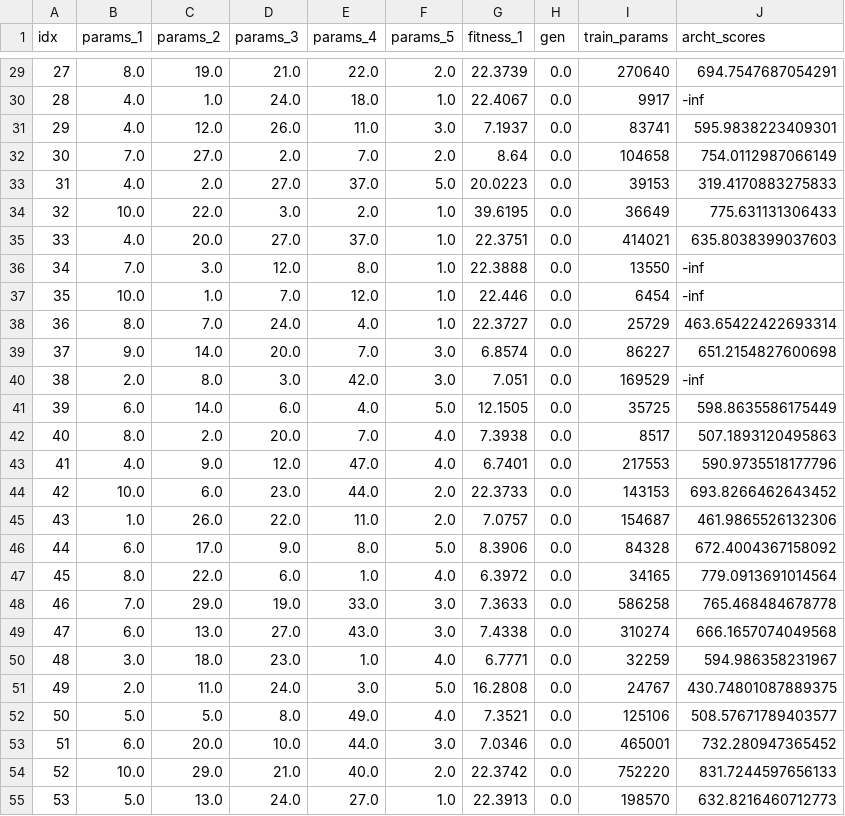
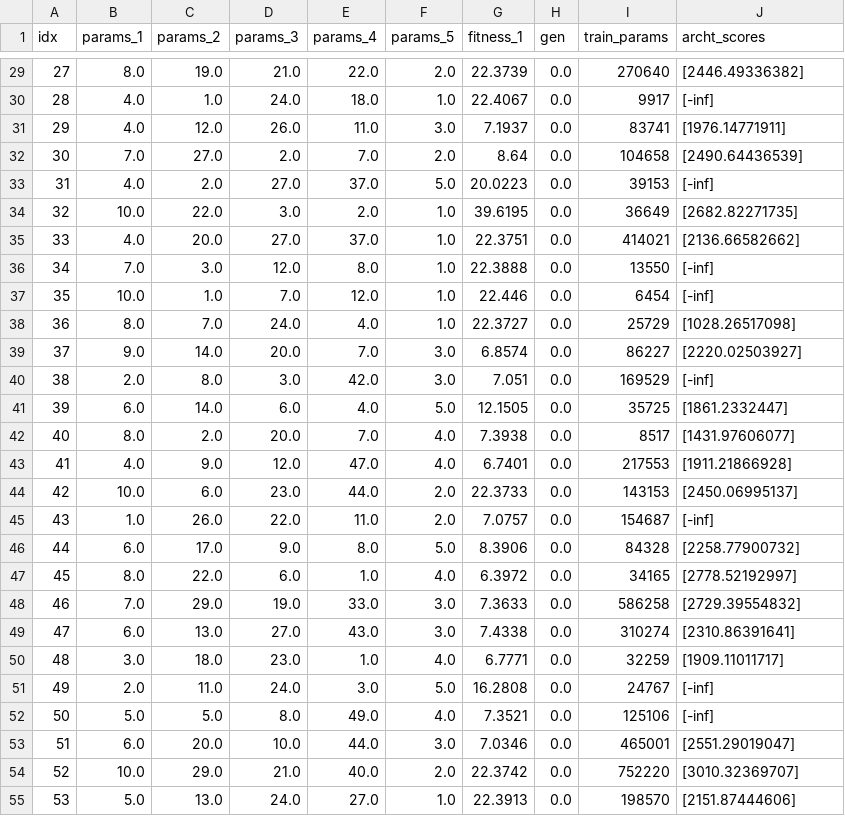
Before and after one commit to mohyunho/ACC_NAS, a CSV file: EA_log/mute_log_200_0_soo_0_score.csv, drawn as a sheet; only a part is shown, gaps mark what is left out; the diff covers the shown part only.

```diff
--- a/EA_log/mute_log_200_0_soo_0_score.csv
+++ b/EA_log/mute_log_200_0_soo_0_score.csv
@@ -29,27 +29,27 @@ idx,params_1,params_2,params_3,params_4,params_5,fitness_1,gen,train_params,arch
-27,8.0,19.0,21.0,22.0,2.0,22.3739,0.0,270640,694.7547687054291
-28,4.0,1.0,24.0,18.0,1.0,22.4067,0.0,9917,-inf
-29,4.0,12.0,26.0,11.0,3.0,7.1937,0.0,83741,595.9838223409301
-30,7.0,27.0,2.0,7.0,2.0,8.64,0.0,104658,754.0112987066149
-31,4.0,2.0,27.0,37.0,5.0,20.0223,0.0,39153,319.4170883275833
-32,10.0,22.0,3.0,2.0,1.0,39.6195,0.0,36649,775.631131306433
-33,4.0,20.0,27.0,37.0,1.0,22.3751,0.0,414021,635.8038399037603
-34,7.0,3.0,12.0,8.0,1.0,22.3888,0.0,13550,-inf
-35,10.0,1.0,7.0,12.0,1.0,22.446,0.0,6454,-inf
-36,8.0,7.0,24.0,4.0,1.0,22.3727,0.0,25729,463.65422422693314
-37,9.0,14.0,20.0,7.0,3.0,6.8574,0.0,86227,651.2154827600698
-38,2.0,8.0,3.0,42.0,3.0,7.051,0.0,169529,-inf
-39,6.0,14.0,6.0,4.0,5.0,12.1505,0.0,35725,598.8635586175449
-40,8.0,2.0,20.0,7.0,4.0,7.3938,0.0,8517,507.1893120495863
-41,4.0,9.0,12.0,47.0,4.0,6.7401,0.0,217553,590.9735518177796
-42,10.0,6.0,23.0,44.0,2.0,22.3733,0.0,143153,693.8266462643452
-43,1.0,26.0,22.0,11.0,2.0,7.0757,0.0,154687,461.9865526132306
-44,6.0,17.0,9.0,8.0,5.0,8.3906,0.0,84328,672.4004367158092
-45,8.0,22.0,6.0,1.0,4.0,6.3972,0.0,34165,779.0913691014564
-46,7.0,29.0,19.0,33.0,3.0,7.3633,0.0,586258,765.468484678778
-47,6.0,13.0,27.0,43.0,3.0,7.4338,0.0,310274,666.1657074049568
-48,3.0,18.0,23.0,1.0,4.0,6.7771,0.0,32259,594.986358231967
-49,2.0,11.0,24.0,3.0,5.0,16.2808,0.0,24767,430.74801087889375
-50,5.0,5.0,8.0,49.0,4.0,7.3521,0.0,125106,508.57671789403577
-51,6.0,20.0,10.0,44.0,3.0,7.0346,0.0,465001,732.280947365452
-52,10.0,29.0,21.0,40.0,2.0,22.3742,0.0,752220,831.7244597656133
-53,5.0,13.0,24.0,27.0,1.0,22.3913,0.0,198570,632.8216460712773
+27,8.0,19.0,21.0,22.0,2.0,22.3739,0.0,270640,[2446.49336382]
+28,4.0,1.0,24.0,18.0,1.0,22.4067,0.0,9917,[-inf]
+29,4.0,12.0,26.0,11.0,3.0,7.1937,0.0,83741,[1976.14771911]
+30,7.0,27.0,2.0,7.0,2.0,8.64,0.0,104658,[2490.64436539]
+31,4.0,2.0,27.0,37.0,5.0,20.0223,0.0,39153,[-inf]
+32,10.0,22.0,3.0,2.0,1.0,39.6195,0.0,36649,[2682.82271735]
+33,4.0,20.0,27.0,37.0,1.0,22.3751,0.0,414021,[2136.66582662]
+34,7.0,3.0,12.0,8.0,1.0,22.3888,0.0,13550,[-inf]
+35,10.0,1.0,7.0,12.0,1.0,22.446,0.0,6454,[-inf]
+36,8.0,7.0,24.0,4.0,1.0,22.3727,0.0,25729,[1028.26517098]
+37,9.0,14.0,20.0,7.0,3.0,6.8574,0.0,86227,[2220.02503927]
+38,2.0,8.0,3.0,42.0,3.0,7.051,0.0,169529,[-inf]
+39,6.0,14.0,6.0,4.0,5.0,12.1505,0.0,35725,[1861.2332447]
+40,8.0,2.0,20.0,7.0,4.0,7.3938,0.0,8517,[1431.97606077]
+41,4.0,9.0,12.0,47.0,4.0,6.7401,0.0,217553,[1911.21866928]
+42,10.0,6.0,23.0,44.0,2.0,22.3733,0.0,143153,[2450.06995137]
+43,1.0,26.0,22.0,11.0,2.0,7.0757,0.0,154687,[-inf]
+44,6.0,17.0,9.0,8.0,5.0,8.3906,0.0,84328,[2258.77900732]
+45,8.0,22.0,6.0,1.0,4.0,6.3972,0.0,34165,[2778.52192997]
+46,7.0,29.0,19.0,33.0,3.0,7.3633,0.0,586258,[2729.39554832]
+47,6.0,13.0,27.0,43.0,3.0,7.4338,0.0,310274,[2310.86391641]
+48,3.0,18.0,23.0,1.0,4.0,6.7771,0.0,32259,[1909.11011717]
+49,2.0,11.0,24.0,3.0,5.0,16.2808,0.0,24767,[-inf]
+50,5.0,5.0,8.0,49.0,4.0,7.3521,0.0,125106,[-inf]
+51,6.0,20.0,10.0,44.0,3.0,7.0346,0.0,465001,[2551.29019047]
+52,10.0,29.0,21.0,40.0,2.0,22.3742,0.0,752220,[3010.32369707]
+53,5.0,13.0,24.0,27.0,1.0,22.3913,0.0,198570,[2151.87444606]
```
Also changed, not shown: 173 edited cells elsewhere in this file.
